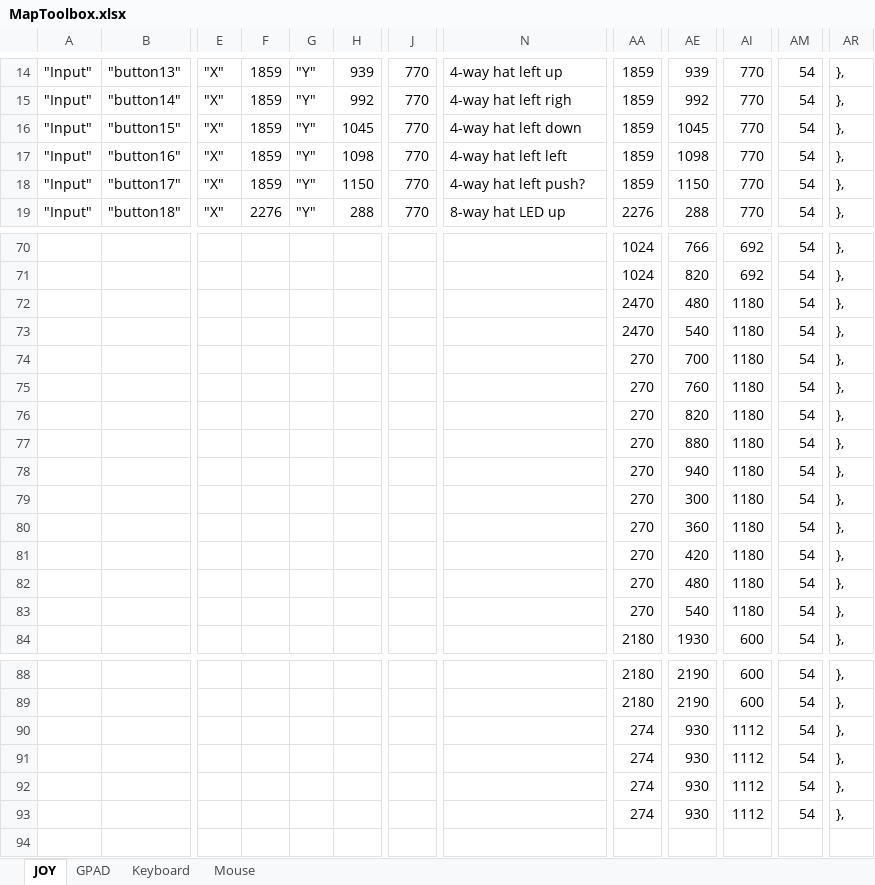
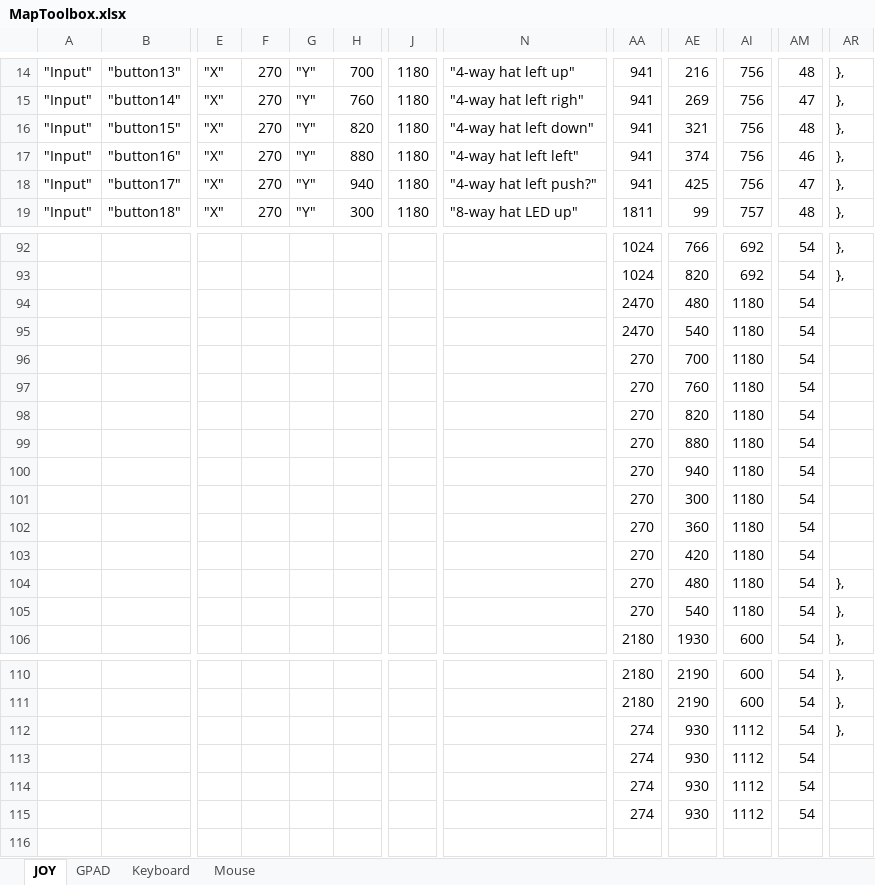
Before and after one commit to SCToolsfactory/SCJMapper-V2, an Excel workbook: graphics/layouts/MapToolbox.xlsx, sheet JOY, drawn as a sheet; only a part is shown, gaps mark what is left out; values as stored, in another font and other column widths than the file's, no borders; addresses are those after the commit; the diff covers the shown part only; the diff names each change by its address in the sheet, - before the commit and + after, or states it on an @@ line.

Commit message:
FInal 2.46.0.81 - doc update, most layouts adjusted

```diff
--- a/graphics/layouts/MapToolbox.xlsx (sheet JOY)
+++ b/graphics/layouts/MapToolbox.xlsx (sheet JOY)
-F14:F18: 1859
+F14:F18: 270
-H14: 939
+H14: 700
-J14:J19: 770
+J14:J19: 1180
-N14: 4-way hat left up
+N14: "4-way hat left up"
-AA14:AA18: 1859
+AA14:AA18: 941
-AE14: 939
+AE14: 216
-AI14:AI18: 770
+AI14:AI18: 756
-AM14: 54
+AM14: 48
-H15: 992
+H15: 760
-N15: 4-way hat left righ
+N15: "4-way hat left righ"
-AE15: 992
+AE15: 269
-AM15: 54
+AM15: 47
-H16: 1045
+H16: 820
-N16: 4-way hat left down
+N16: "4-way hat left down"
-AE16: 1045
+AE16: 321
-AM16: 54
+AM16: 48
-H17: 1098
+H17: 880
-N17: 4-way hat left left
+N17: "4-way hat left left"
-AE17: 1098
+AE17: 374
-AM17: 54
+AM17: 46
-H18: 1150
+H18: 940
-N18: 4-way hat left push?
+N18: "4-way hat left push?"
-AE18: 1150
+AE18: 425
-AM18: 54
+AM18: 47
-F19: 2276
+F19: 270
-H19: 288
+H19: 300
-N19: 8-way hat LED up
+N19: "8-way hat LED up"
-AA19: 2276
+AA19: 1811
-AE19: 288
+AE19: 99
-AI19: 770
+AI19: 757
-AM19: 54
+AM19: 48
-AR94:AR103: },
+AR94:AR103: (empty)
-AR113:AR115: },
+AR113:AR115: (empty)
```
Also changed, not shown: 49 added rows, 27 removed rows, 192 edited cells and cell formats elsewhere in this sheet, formulas that keep their value, 42 other files.
